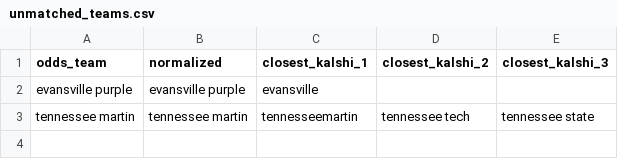
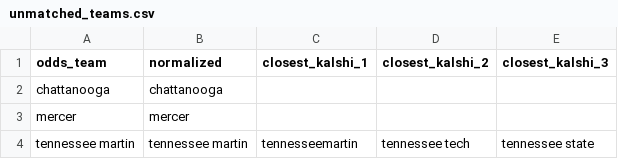
Before and after one commit to JahsonWestby/Kalshi-edge-finder, a CSV file: data/unmatched_teams.csv, drawn as a sheet.

```diff
--- a/data/unmatched_teams.csv
+++ b/data/unmatched_teams.csv
@@ -1,3 +1,4 @@
 odds_team,normalized,closest_kalshi_1,closest_kalshi_2,closest_kalshi_3
-evansville purple,evansville purple,evansville,,
+chattanooga,chattanooga,,,
+mercer,mercer,,,
 tennessee martin,tennessee martin,tennesseemartin,tennessee tech,tennessee state
```
Also changed, not shown: data/edges_found.csv, data/unmatched_totals.csv, 17 other files.
